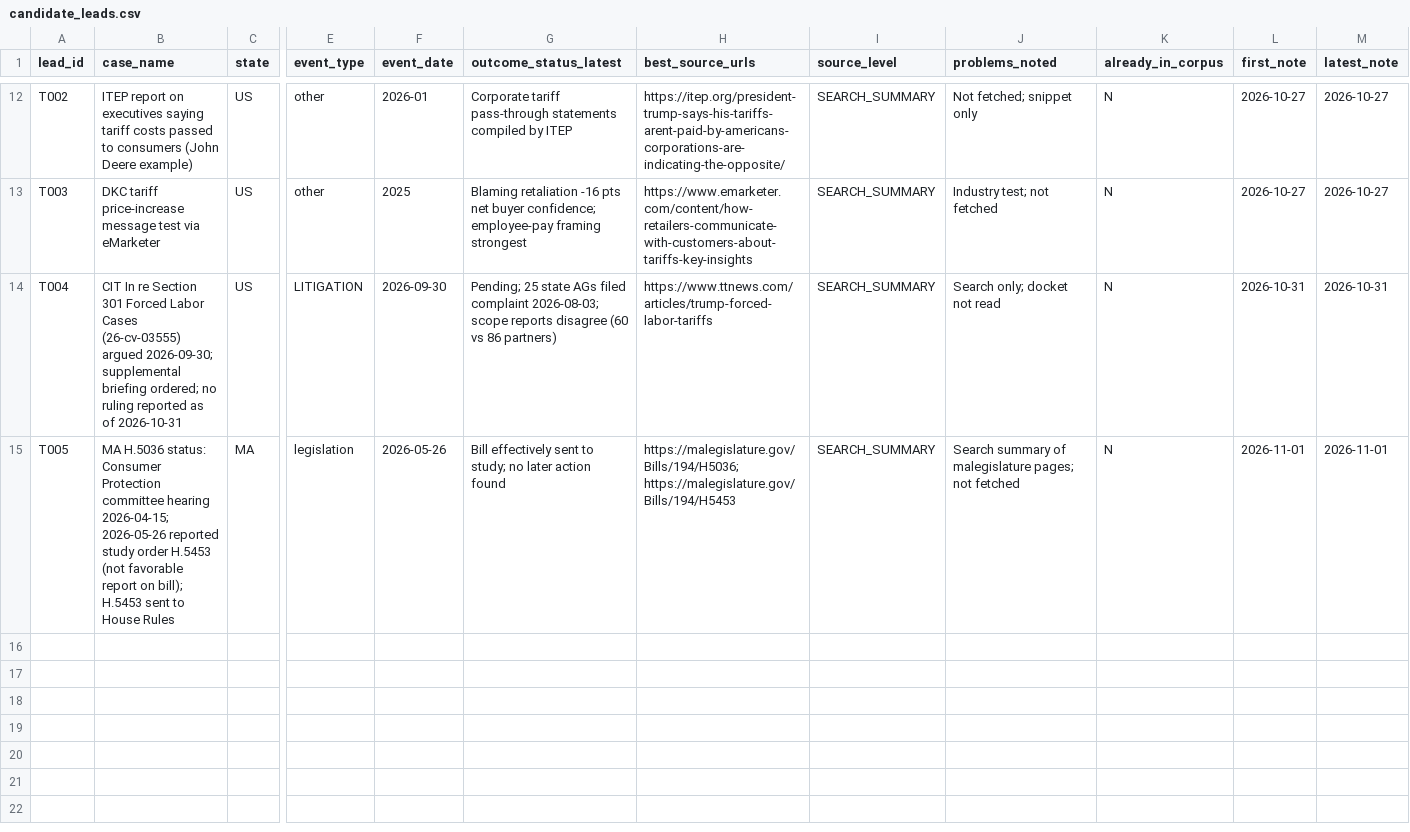
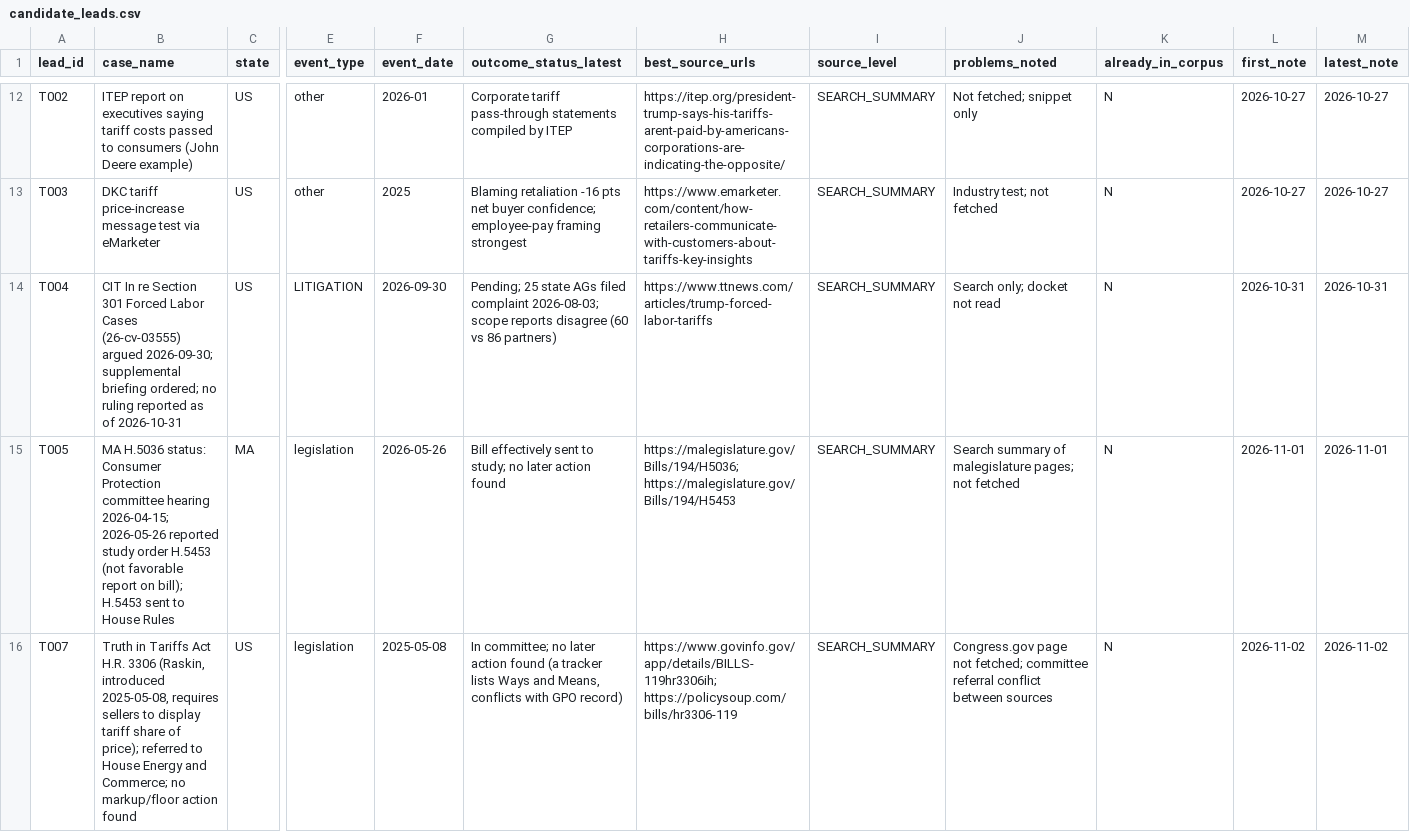
Before and after one commit to brittonleggett/research-threads-cloud, a CSV file: TARIFF_PAPER/04_DATA/candidate_leads.csv, drawn as a sheet; only a part is shown, gaps mark what is left out; rows hold the shown columns only; the diff names each change by its address in the sheet, - before the commit and + after, or states it on an @@ line.

```diff
--- a/TARIFF_PAPER/04_DATA/candidate_leads.csv
+++ b/TARIFF_PAPER/04_DATA/candidate_leads.csv
+row 16: T007 | Truth in Tariffs Act H.R. 3306 (Raskin, introduced 2025-05-08, requires sellers to display tariff share of price); referred to House Energy and Commerce; no markup/floor action found | US | legislation | 2025-05-08 | In committee; no later action found (a tracker lists Ways and Means, conflicts with GPO record) | https://www.govinfo.gov/app/details/BILLS-119hr3306ih; https://policysoup.com/bills/hr3306-119 | SEARCH_SUMMARY | Congress.gov page not fetched; committee referral conflict between sources | N | 2026-11-02 | 2026-11-02
```
Also changed, not shown: CCS_PAPER/04_DATA/candidate_leads.csv, CCS_PAPER/04_DATA/watchlist.csv, 5 other files.
